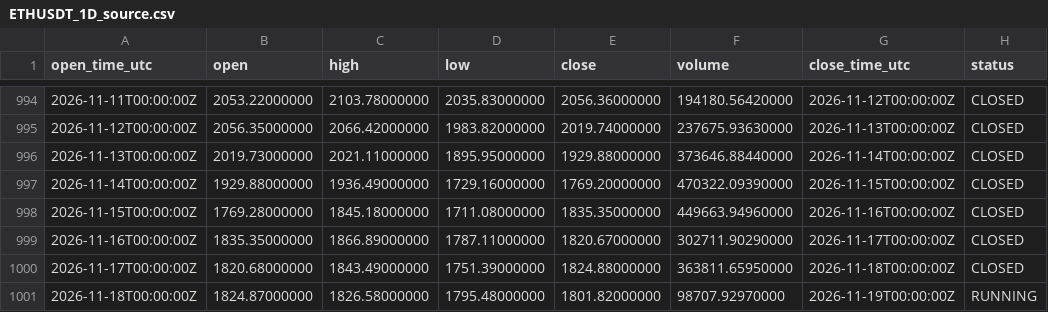
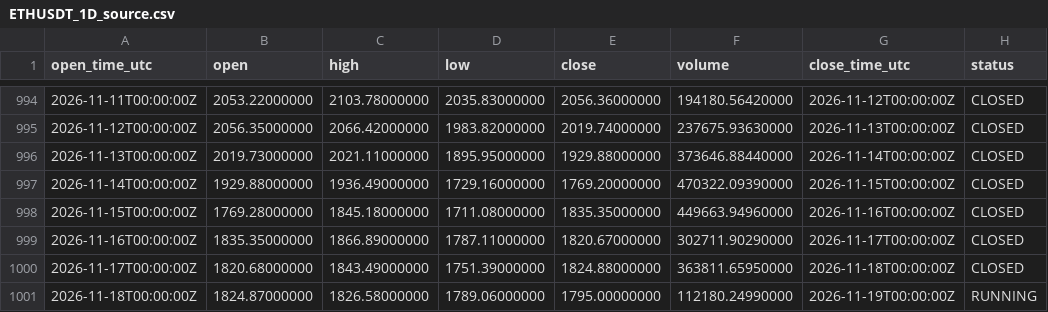
Before and after one commit to imthequin2811-gif/radar-pisau-jatuh, a CSV file: data/binance/ETHUSDT_1D_source.csv, drawn as a sheet; only a part is shown, gaps mark what is left out.

```diff
--- a/data/binance/ETHUSDT_1D_source.csv
+++ b/data/binance/ETHUSDT_1D_source.csv
@@ -1000,2 +1000,2 @@ open_time_utc,open,high,low,close,volume,close_time_utc,status
 2026-11-17T00:00:00Z,1820.68000000,1843.49000000,1751.39000000,1824.88000000,363811.65950000,2026-11-18T00:00:00Z,CLOSED
-2026-11-18T00:00:00Z,1824.87000000,1826.58000000,1795.48000000,1801.82000000,98707.92970000,2026-11-19T00:00:00Z,RUNNING
+2026-11-18T00:00:00Z,1824.87000000,1826.58000000,1789.06000000,1795.00000000,112180.24990000,2026-11-19T00:00:00Z,RUNNING
```
Also changed, not shown: data/binance/BNBUSDT_1D_source.csv, data/binance/BTCUSDT_1D_source.csv, 18 other files.
